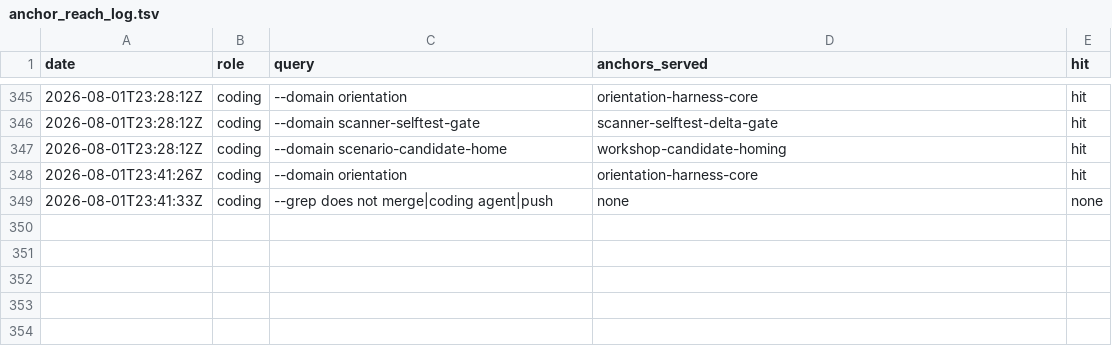
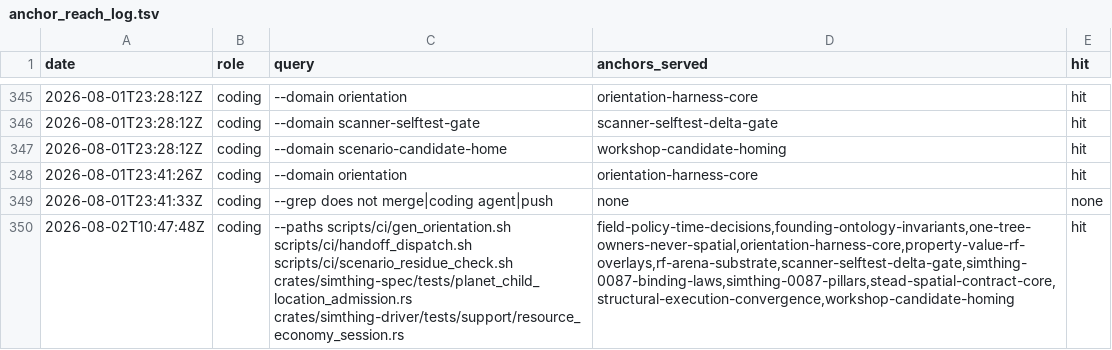
Before and after one commit to khorum08/SimThing, a TSV file: scripts/ci/anchor_reach_log.tsv, drawn as a sheet; only a part is shown, gaps mark what is left out; the diff names each change by its address in the sheet, - before the commit and + after, or states it on an @@ line.

```diff
--- a/scripts/ci/anchor_reach_log.tsv
+++ b/scripts/ci/anchor_reach_log.tsv
+row 350: 2026-08-02T10:47:48Z | coding | --paths scripts/ci/gen_orientation.sh scripts/ci/handoff_dispatch.sh scripts/ci/scenario_residue_check.sh crates/simthing-spec/tests/planet_child_location_admission.rs crates/simthing-driver/tests/support/resource_economy_session.rs | field-policy-time-decisions,founding-ontology-invariants,one-tree-owners-never-spatial,orientation-harness-core,property-value-rf-overlays,rf-arena-substrate,scanner-selftest-delta-gate,simthing-0087-binding-laws,simthing-0087-pillars,stead-spatial-contract-core,structural-execution-convergence,workshop-candidate-homing | hit
```
Also changed, not shown: scripts/ci/test_inventory.tsv, 22 other files.
